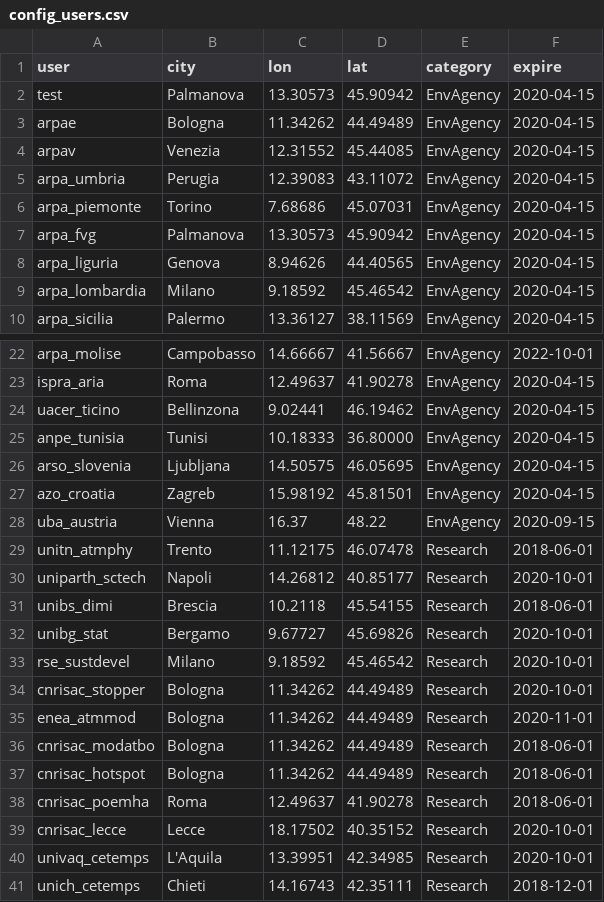
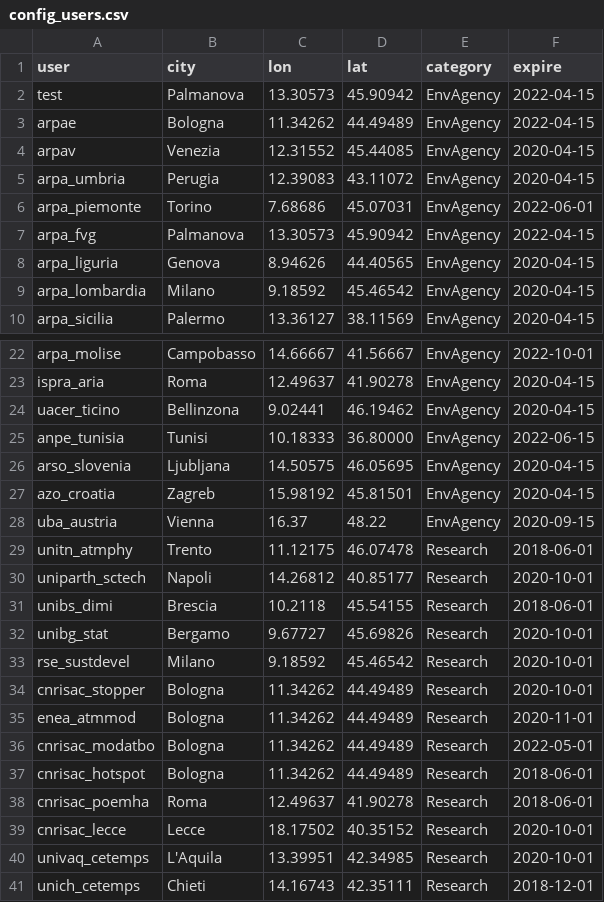
Before and after one commit to jobonaf/calicantus, a CSV file: config/config_users.csv, drawn as a sheet; only a part is shown, gaps mark what is left out; the diff covers the shown part only.

```diff
--- a/config/config_users.csv
+++ b/config/config_users.csv
@@ -1,8 +1,8 @@
 "user"           ,"city"           ,"lon"  ,"lat"    ,"category" ,"expire"
-"test"           ,"Palmanova"      ,13.30573,45.90942,"EnvAgency","2020-04-15"
-"arpae"          ,"Bologna"        ,11.34262,44.49489,"EnvAgency","2020-04-15"
+"test"           ,"Palmanova"      ,13.30573,45.90942,"EnvAgency","2022-04-15"
+"arpae"          ,"Bologna"        ,11.34262,44.49489,"EnvAgency","2022-04-15"
 "arpav"          ,"Venezia"        ,12.31552,45.44085,"EnvAgency","2020-04-15"
 "arpa_umbria"    ,"Perugia"        ,12.39083,43.11072,"EnvAgency","2020-04-15"
-"arpa_piemonte"  ,"Torino"         , 7.68686,45.07031,"EnvAgency","2020-04-15"
-"arpa_fvg"       ,"Palmanova"      ,13.30573,45.90942,"EnvAgency","2020-04-15"
+"arpa_piemonte"  ,"Torino"         , 7.68686,45.07031,"EnvAgency","2022-06-01"
+"arpa_fvg"       ,"Palmanova"      ,13.30573,45.90942,"EnvAgency","2022-04-15"
 "arpa_liguria"   ,"Genova"         , 8.94626,44.40565,"EnvAgency","2020-04-15"
@@ -24,3 +24,3 @@
 "uacer_ticino"   ,"Bellinzona"     , 9.02441,46.19462,"EnvAgency","2020-04-15"
-"anpe_tunisia"   ,"Tunisi"         ,10.18333,36.80000,"EnvAgency","2020-04-15"
+"anpe_tunisia"   ,"Tunisi"         ,10.18333,36.80000,"EnvAgency","2022-06-15"
 "arso_slovenia"  ,"Ljubljana"      ,14.50575,46.05695,"EnvAgency","2020-04-15"
@@ -35,3 +35,3 @@
 "enea_atmmod"    ,"Bologna"        ,11.34262,44.49489,"Research" ,"2020-11-01"
-"cnrisac_modatbo","Bologna"        ,11.34262,44.49489,"Research" ,"2018-06-01"
+"cnrisac_modatbo","Bologna"        ,11.34262,44.49489,"Research" ,"2022-05-01"
 "cnrisac_hotspot","Bologna"        ,11.34262,44.49489,"Research" ,"2018-06-01"
```
Also changed, not shown: 19 added rows and 1 edited cell elsewhere in this file, data/data-sources/contacts.csv, 2 other files.
